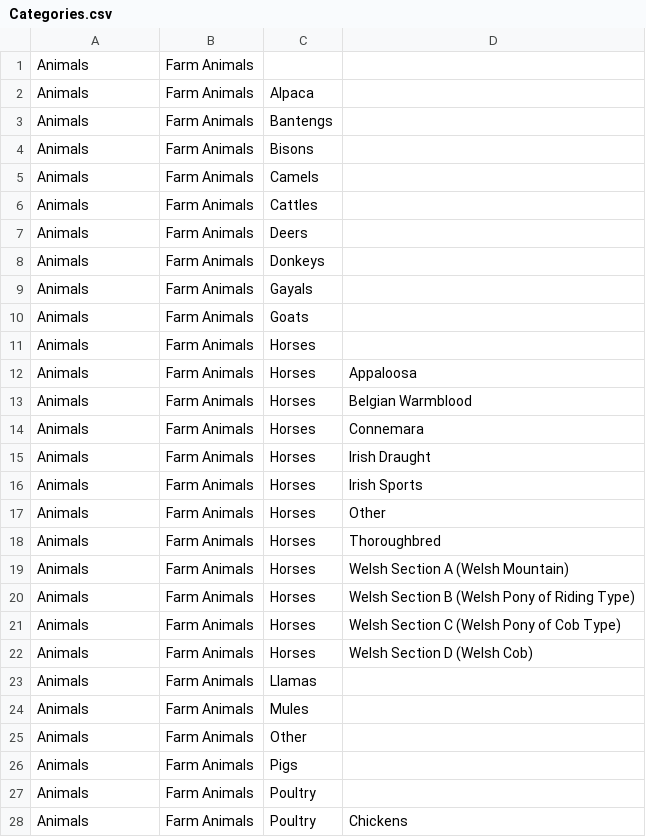
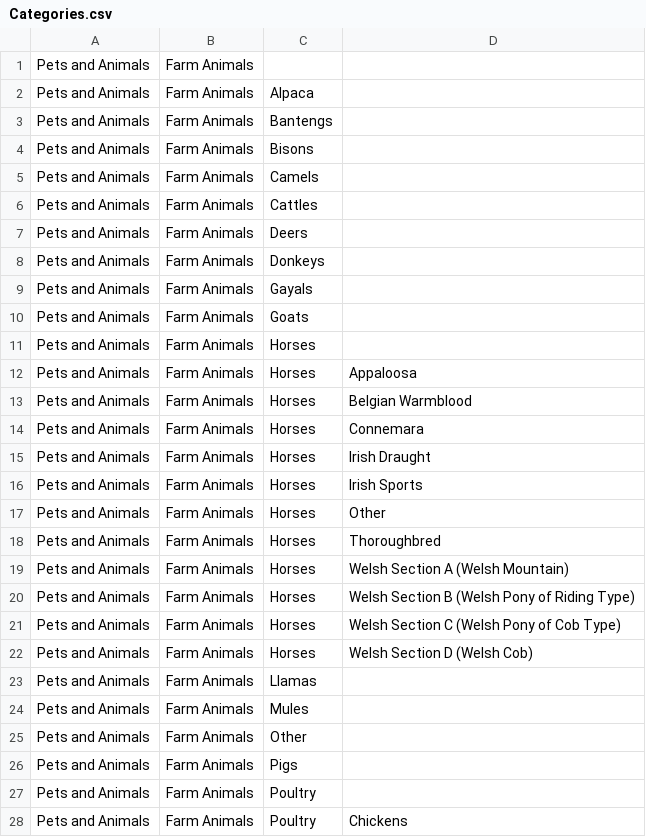
Before and after one commit to drupal-modules/ads_animals, a CSV file: ads_animals/taxonomies/Categories.csv, drawn as a sheet; only a part is shown; the diff covers the shown part only.

Commit message:
Renaming Animals to Pets and Animals.

```diff
--- a/ads_animals/taxonomies/Categories.csv
+++ b/ads_animals/taxonomies/Categories.csv
@@ -1,28 +1,28 @@
-"Animals","Farm Animals"
-"Animals","Farm Animals","Alpaca"
-"Animals","Farm Animals","Bantengs"
-"Animals","Farm Animals","Bisons"
-"Animals","Farm Animals","Camels"
-"Animals","Farm Animals","Cattles"
-"Animals","Farm Animals","Deers"
-"Animals","Farm Animals","Donkeys"
-"Animals","Farm Animals","Gayals"
-"Animals","Farm Animals","Goats"
-"Animals","Farm Animals","Horses"
-"Animals","Farm Animals","Horses","Appaloosa"
-"Animals","Farm Animals","Horses","Belgian Warmblood"
-"Animals","Farm Animals","Horses","Connemara"
-"Animals","Farm Animals","Horses","Irish Draught"
-"Animals","Farm Animals","Horses","Irish Sports"
-"Animals","Farm Animals","Horses","Other"
-"Animals","Farm Animals","Horses","Thoroughbred"
-"Animals","Farm Animals","Horses","Welsh Section A (Welsh Mountain)"
-"Animals","Farm Animals","Horses","Welsh Section B (Welsh Pony of Riding Type)"
-"Animals","Farm Animals","Horses","Welsh Section C (Welsh Pony of Cob Type)"
-"Animals","Farm Animals","Horses","Welsh Section D (Welsh Cob)"
-"Animals","Farm Animals","Llamas"
-"Animals","Farm Animals","Mules"
-"Animals","Farm Animals","Other"
-"Animals","Farm Animals","Pigs"
-"Animals","Farm Animals","Poultry"
-"Animals","Farm Animals","Poultry","Chickens"
+"Pets and Animals","Farm Animals"
+"Pets and Animals","Farm Animals","Alpaca"
+"Pets and Animals","Farm Animals","Bantengs"
+"Pets and Animals","Farm Animals","Bisons"
+"Pets and Animals","Farm Animals","Camels"
+"Pets and Animals","Farm Animals","Cattles"
+"Pets and Animals","Farm Animals","Deers"
+"Pets and Animals","Farm Animals","Donkeys"
+"Pets and Animals","Farm Animals","Gayals"
+"Pets and Animals","Farm Animals","Goats"
+"Pets and Animals","Farm Animals","Horses"
+"Pets and Animals","Farm Animals","Horses","Appaloosa"
+"Pets and Animals","Farm Animals","Horses","Belgian Warmblood"
+"Pets and Animals","Farm Animals","Horses","Connemara"
+"Pets and Animals","Farm Animals","Horses","Irish Draught"
+"Pets and Animals","Farm Animals","Horses","Irish Sports"
+"Pets and Animals","Farm Animals","Horses","Other"
+"Pets and Animals","Farm Animals","Horses","Thoroughbred"
+"Pets and Animals","Farm Animals","Horses","Welsh Section A (Welsh Mountain)"
+"Pets and Animals","Farm Animals","Horses","Welsh Section B (Welsh Pony of Riding Type)"
+"Pets and Animals","Farm Animals","Horses","Welsh Section C (Welsh Pony of Cob Type)"
+"Pets and Animals","Farm Animals","Horses","Welsh Section D (Welsh Cob)"
+"Pets and Animals","Farm Animals","Llamas"
+"Pets and Animals","Farm Animals","Mules"
+"Pets and Animals","Farm Animals","Other"
+"Pets and Animals","Farm Animals","Pigs"
+"Pets and Animals","Farm Animals","Poultry"
+"Pets and Animals","Farm Animals","Poultry","Chickens"
```
Also changed, not shown: 114 edited cells elsewhere in this file.
